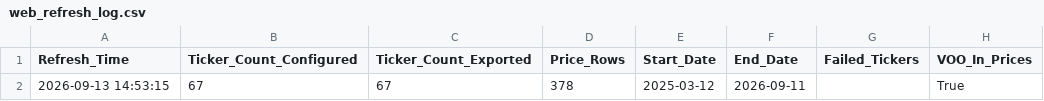
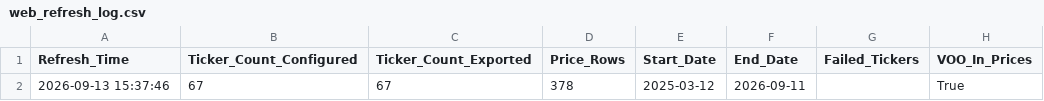
Before and after one commit to walkemr2/walker-analytics, a CSV file: data_processed/web_refresh_log.csv, drawn as a sheet; only a part is shown; the diff names each change by its address in the sheet, - before the commit and + after, or states it on an @@ line.

```diff
--- a/data_processed/web_refresh_log.csv
+++ b/data_processed/web_refresh_log.csv
-A2 (Refresh_Time): 2026-09-13 14:53:15
+A2 (Refresh_Time): 2026-09-13 15:37:46
```
Also changed, not shown: data_processed/moving_average_latest.csv, data_processed/sector_prices.csv, 13 other files.
